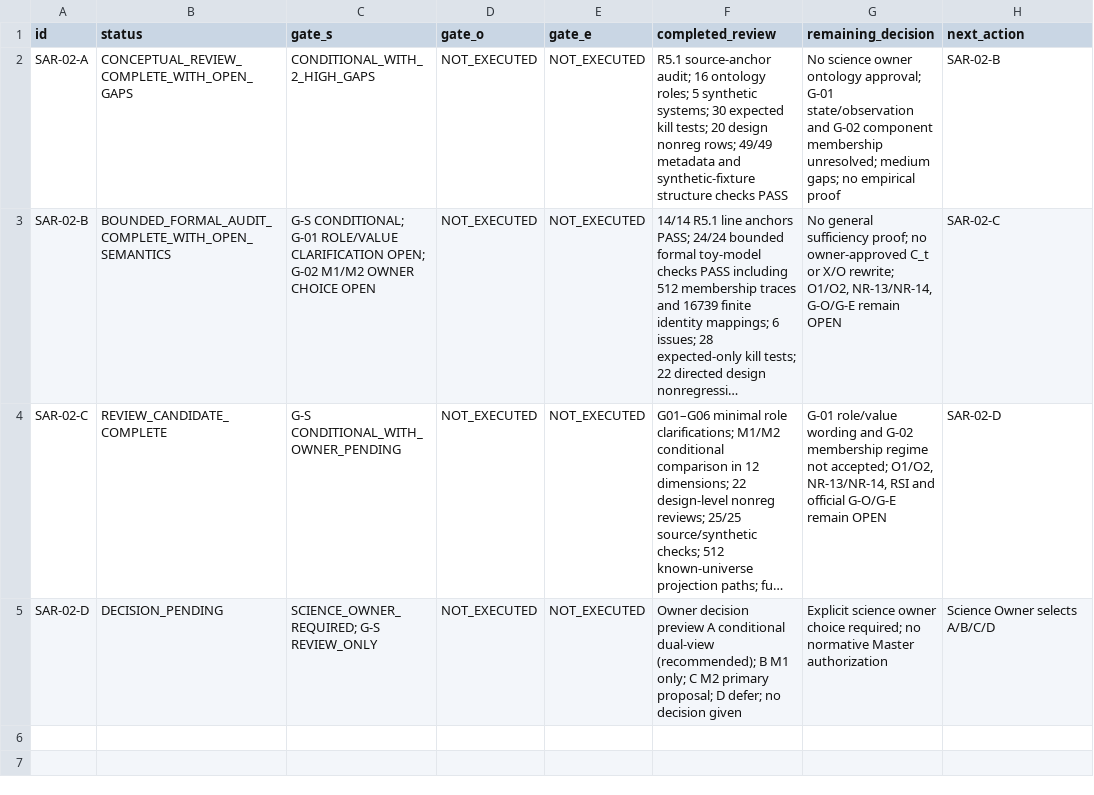
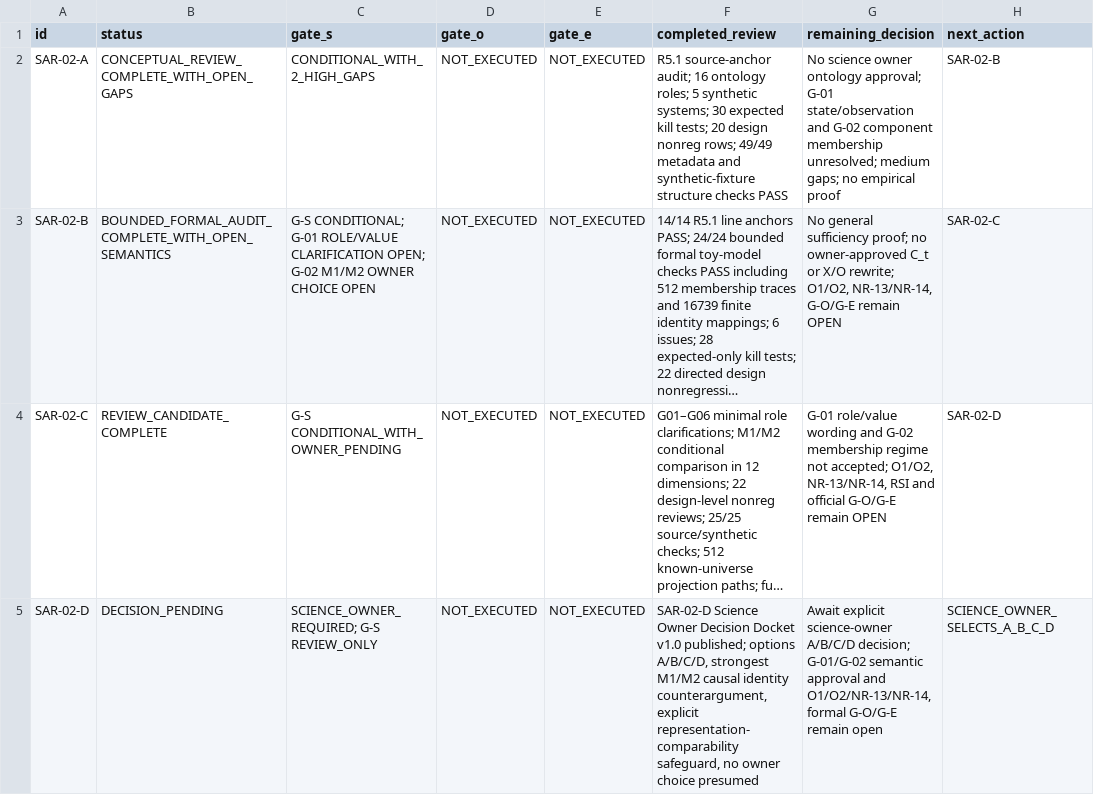
Before and after one commit to gitzhangcd/SIS-Main, a CSV file: governance/reviews/SIS_R5_1_SAR02_Substep_Progress_v1.0.csv, drawn as a sheet; long unchanged cells end in …; the diff names each change by its address in the sheet, - before the commit and + after, or states it on an @@ line.

Commit message:
docs(review): register SAR-02-D decision docket preparation without approval

```diff
--- a/governance/reviews/SIS_R5_1_SAR02_Substep_Progress_v1.0.csv
+++ b/governance/reviews/SIS_R5_1_SAR02_Substep_Progress_v1.0.csv
-F5 (completed_review): Owner decision preview A conditional dual-view (recommended); B M1 only; C M2 primary proposal; D defer; no decision given
+F5 (completed_review): SAR-02-D Science Owner Decision Docket v1.0 published; options A/B/C/D, strongest M1/M2 causal identity counterargument, explicit representation-comparability safeguard, no owner choice presumed
-G5 (remaining_decision): Explicit science owner choice required; no normative Master authorization
+G5 (remaining_decision): Await explicit science-owner A/B/C/D decision; G-01/G-02 semantic approval and O1/O2/NR-13/NR-14, formal G-O/G-E remain open
-H5 (next_action): Science Owner selects A/B/C/D
+H5 (next_action): SCIENCE_OWNER_SELECTS_A_B_C_D
```
